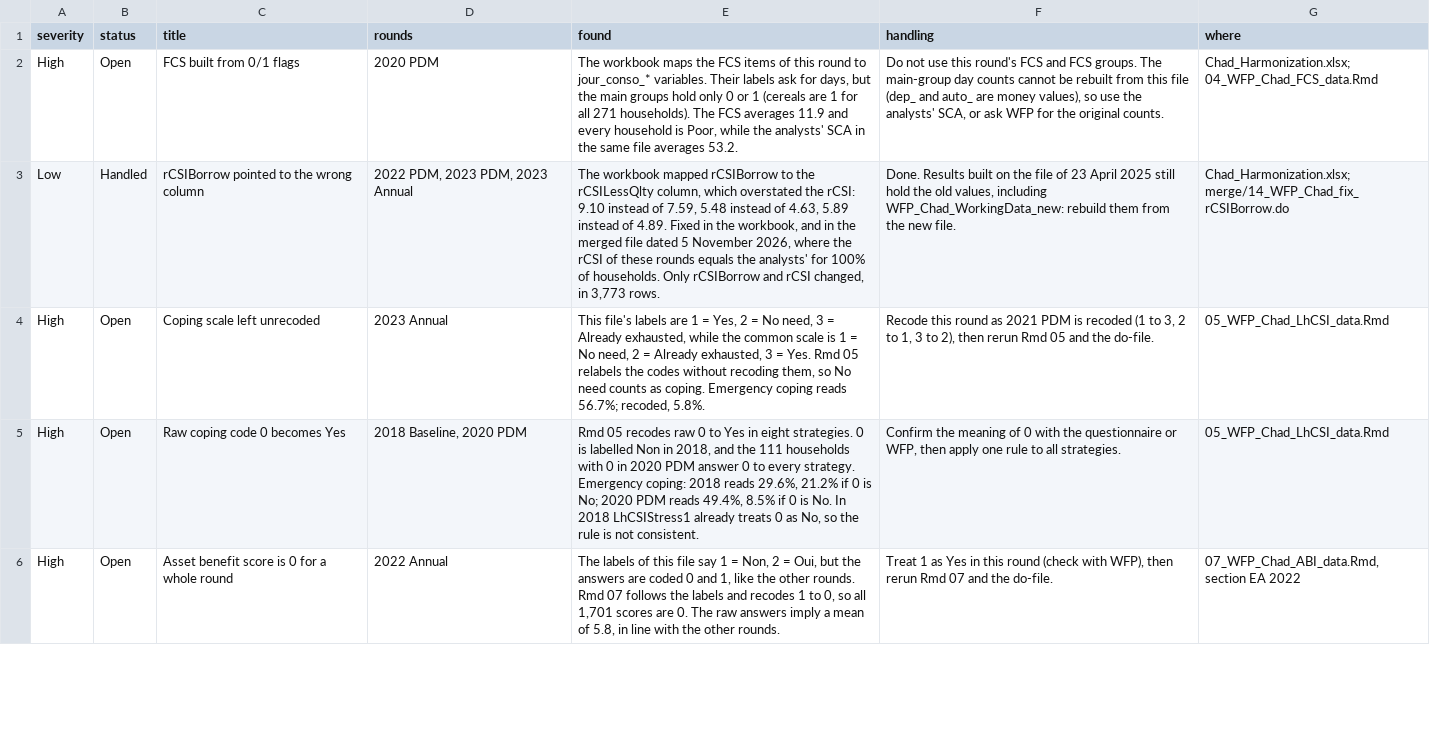
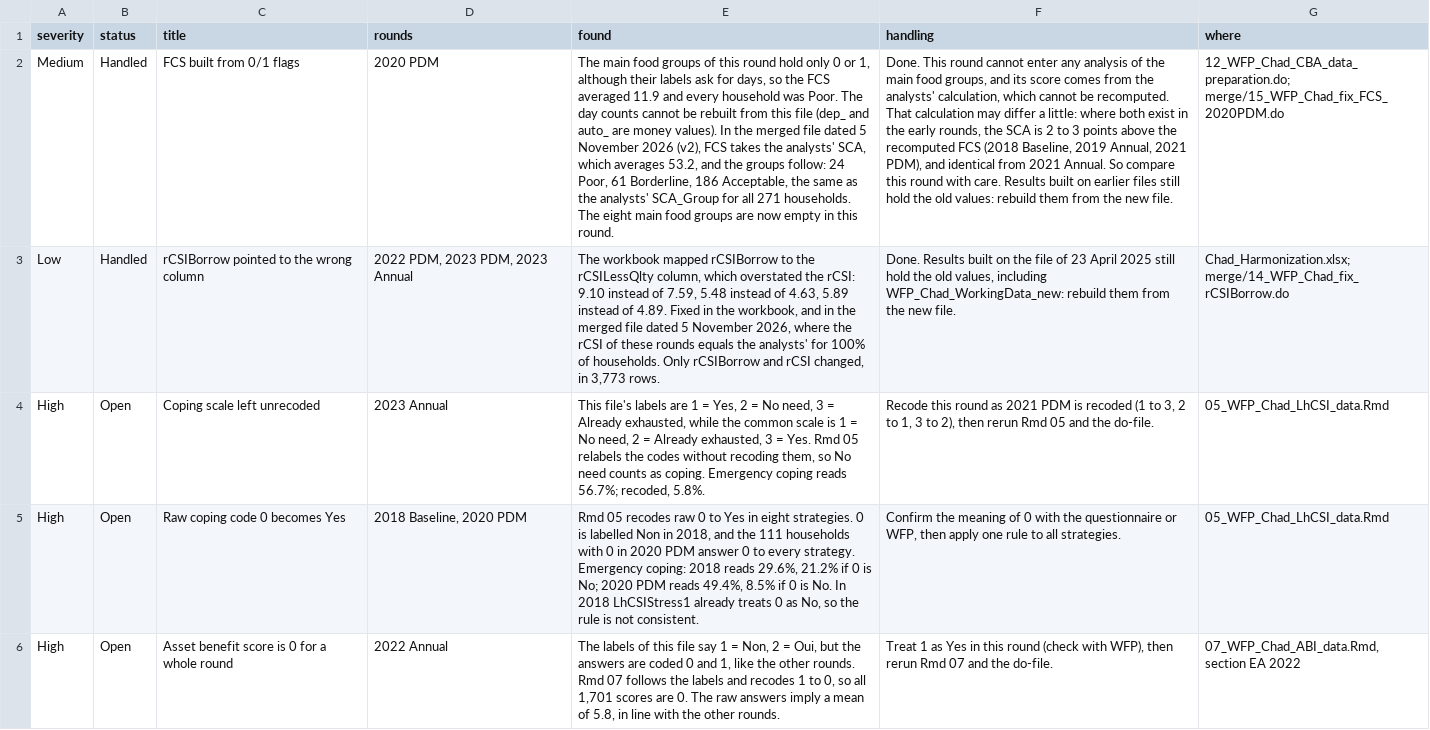
Before and after one commit to Abson-dev/WFP_Chad_Cost_Benefit_Analysis_data_merging, a CSV file: app/config/issues.csv, drawn as a sheet; only a part is shown; the diff names each change by its address in the sheet, - before the commit and + after, or states it on an @@ line.

Commit message:
Use the analysts' SCA for the 2020 PDM FCS
The main food groups of this round hold 0/1 flags, not days, and the day
counts cannot be rebuilt. FCS now takes the raw SCA, the groups are
recomputed and match SCA_Group for all 271 households, and the eight main
food groups are left empty in this round.

Do-file 15 builds the merged file dated 5 November 2026 (v2), and do-file
12 applies the same rule on a full rerun. The app, cost and deposit
scripts read the new file, and a new check compares the round with the
raw file.

```diff
--- a/app/config/issues.csv
+++ b/app/config/issues.csv
-A2 (severity): High
+A2 (severity): Medium
-B2 (status): Open
+B2 (status): Handled
-E2 (found): The workbook maps the FCS items of this round to jour_conso_* variables. Their labels ask for days, but the main groups hold only 0 or 1 (cereals are 1 for all 271 households). The FCS averages 11.9 and every household is Poor, while the analysts' SCA in the same file averages 53.2.
+E2 (found): The main food groups of this round hold only 0 or 1, although their labels ask for days, so the FCS averaged 11.9 and every household was Poor. The day counts cannot be rebuilt from this file (dep_ and auto_ are money values). In the merged file dated 5 November 2026 (v2), FCS takes the analysts' SCA, which averages 53.2, and the groups follow: 24 Poor, 61 Borderline, 186 Acceptable, the same as the analysts' SCA_Group for all 271 households. The eight main food groups are now empty in this round.
-F2 (handling): Do not use this round's FCS and FCS groups. The main-group day counts cannot be rebuilt from this file (dep_ and auto_ are money values), so use the analysts' SCA, or ask WFP for the original counts.
+F2 (handling): Done. This round cannot enter any analysis of the main food groups, and its score comes from the analysts' calculation, which cannot be recomputed. That calculation may differ a little: where both exist in the early rounds, the SCA is 2 to 3 points above the recomputed FCS (2018 Baseline, 2019 Annual, 2021 PDM), and identical from 2021 Annual. So compare this round with care. Results built on earlier files still hold the old values: rebuild them from the new file.
-G2 (where): Chad_Harmonization.xlsx; 04_WFP_Chad_FCS_data.Rmd
+G2 (where): 12_WFP_Chad_CBA_data_preparation.do; merge/15_WFP_Chad_fix_FCS_2020PDM.do
```
Also changed, not shown: 8 other files.
